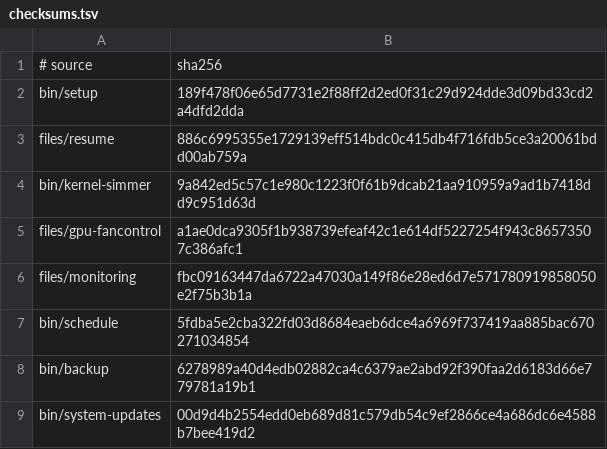
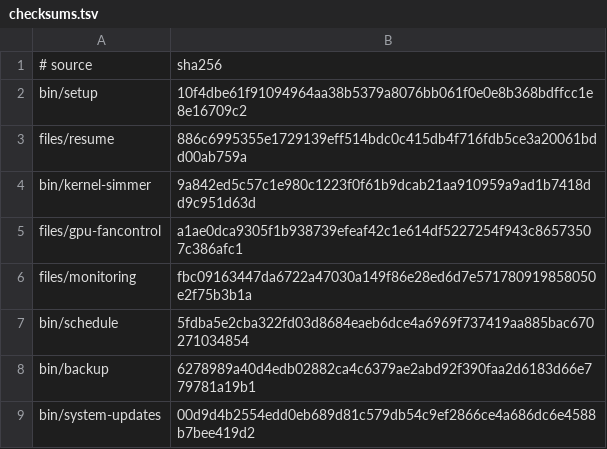
Before and after one commit to LPFchan/setup, a TSV file: checksums.tsv, drawn as a sheet.

```diff
--- a/checksums.tsv
+++ b/checksums.tsv
@@ -1,3 +1,3 @@
 # source	sha256
-bin/setup	189f478f06e65d7731e2f88ff2d2ed0f31c29d924dde3d09bd33cd2a4dfd2dda
+bin/setup	10f4dbe61f91094964aa38b5379a8076bb061f0e0e8b368bdffcc1e8e16709c2
 files/resume	886c6995355e1729139eff514bdc0c415db4f716fdb5ce3a20061bdd00ab759a
```
Also changed, not shown: 4 other files.
